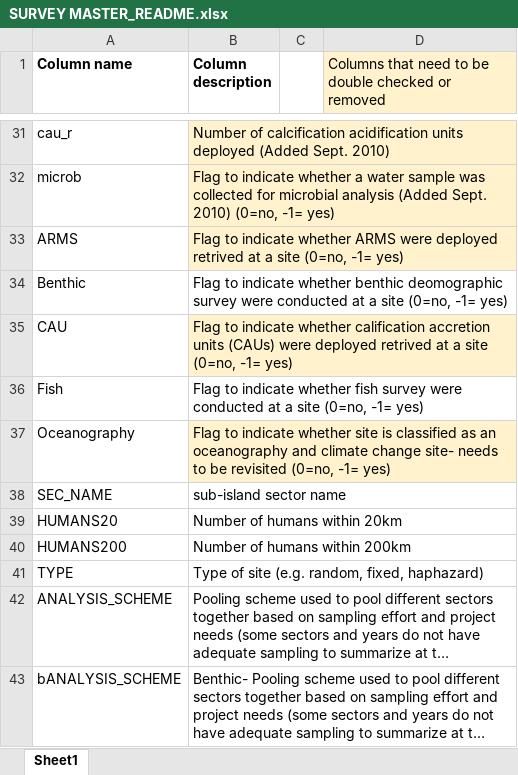
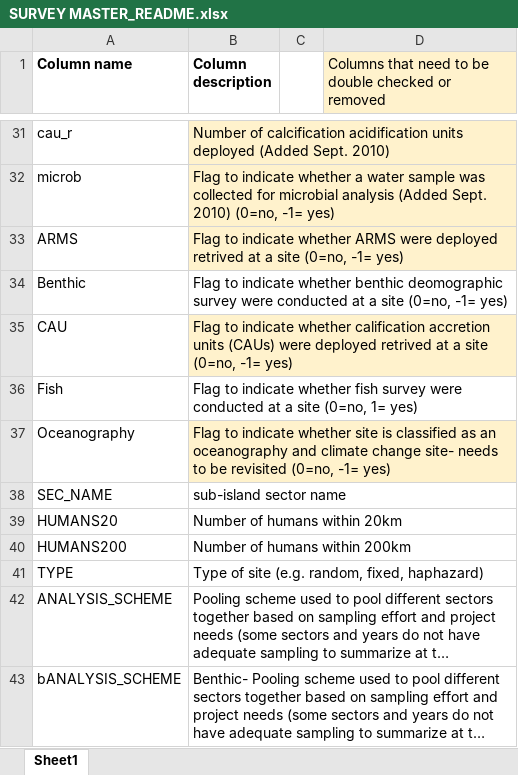
Before and after one commit to fish-crep/fish-paste, an Excel workbook: data/SURVEY MASTER_README.xlsx, sheet Sheet1, drawn as a sheet; only a part is shown, gaps mark what is left out; long unchanged cells end in …; values as stored, in another font and other column widths than the file's, no borders; the diff names each change by its address in the sheet, - before the commit and + after, or states it on an @@ line.

Commit message:
Updated Fish indicator to 1 = yes (NOT -1)

```diff
--- a/data/SURVEY MASTER_README.xlsx (sheet Sheet1)
+++ b/data/SURVEY MASTER_README.xlsx (sheet Sheet1)
-B36 (Column description): …site (0=no, -1= yes)
+B36 (Column description): …site (0=no, 1= yes)
```
